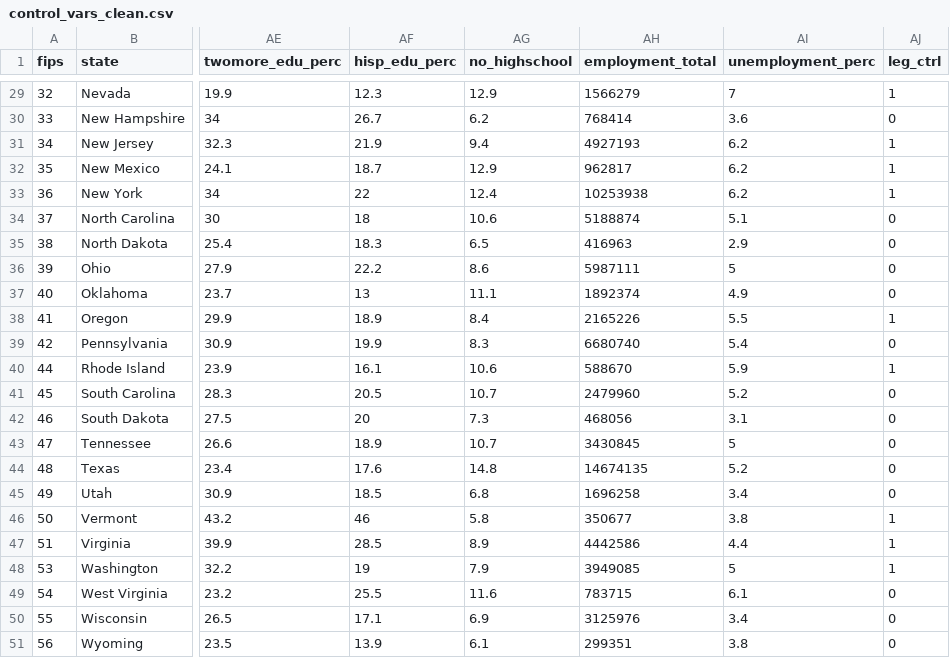
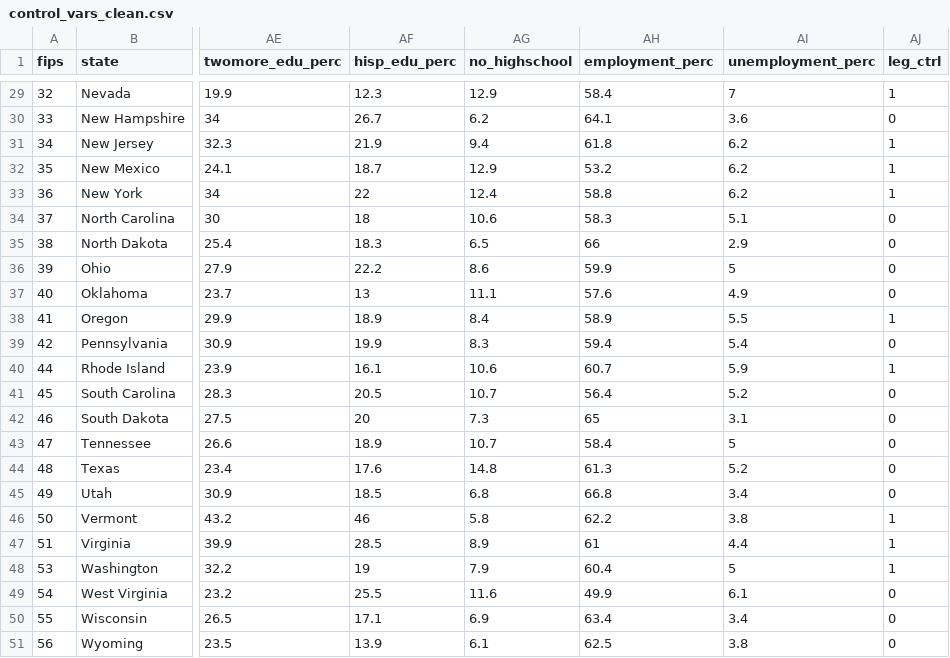
Before and after one commit to zcstanley/FairChanceHiring, a CSV file: Employment/control-vars/control_vars_clean.csv, drawn as a sheet; only a part is shown, gaps mark what is left out; the diff covers the shown part only; the diff names each change by its address in the sheet, - before the commit and + after, or states it on an @@ line.

```diff
--- a/Employment/control-vars/control_vars_clean.csv
+++ b/Employment/control-vars/control_vars_clean.csv
-AH1: employment_total
+AH1: employment_perc
-AH29 (employment_perc): 1566279
+AH29 (employment_perc): 58.4
-AH30 (employment_perc): 768414
+AH30 (employment_perc): 64.1
-AH31 (employment_perc): 4927193
+AH31 (employment_perc): 61.8
-AH32 (employment_perc): 962817
+AH32 (employment_perc): 53.2
-AH33 (employment_perc): 10253938
+AH33 (employment_perc): 58.8
-AH34 (employment_perc): 5188874
+AH34 (employment_perc): 58.3
-AH35 (employment_perc): 416963
+AH35 (employment_perc): 66
-AH36 (employment_perc): 5987111
+AH36 (employment_perc): 59.9
-AH37 (employment_perc): 1892374
+AH37 (employment_perc): 57.6
-AH38 (employment_perc): 2165226
+AH38 (employment_perc): 58.9
-AH39 (employment_perc): 6680740
+AH39 (employment_perc): 59.4
-AH40 (employment_perc): 588670
+AH40 (employment_perc): 60.7
-AH41 (employment_perc): 2479960
+AH41 (employment_perc): 56.4
-AH42 (employment_perc): 468056
+AH42 (employment_perc): 65
-AH43 (employment_perc): 3430845
+AH43 (employment_perc): 58.4
-AH44 (employment_perc): 14674135
+AH44 (employment_perc): 61.3
-AH45 (employment_perc): 1696258
+AH45 (employment_perc): 66.8
-AH46 (employment_perc): 350677
+AH46 (employment_perc): 62.2
-AH47 (employment_perc): 4442586
+AH47 (employment_perc): 61
-AH48 (employment_perc): 3949085
+AH48 (employment_perc): 60.4
-AH49 (employment_perc): 783715
+AH49 (employment_perc): 49.9
-AH50 (employment_perc): 3125976
+AH50 (employment_perc): 63.4
-AH51 (employment_perc): 299351
+AH51 (employment_perc): 62.5
```
Also changed, not shown: 28 edited cells elsewhere in this file, 5 other files.
